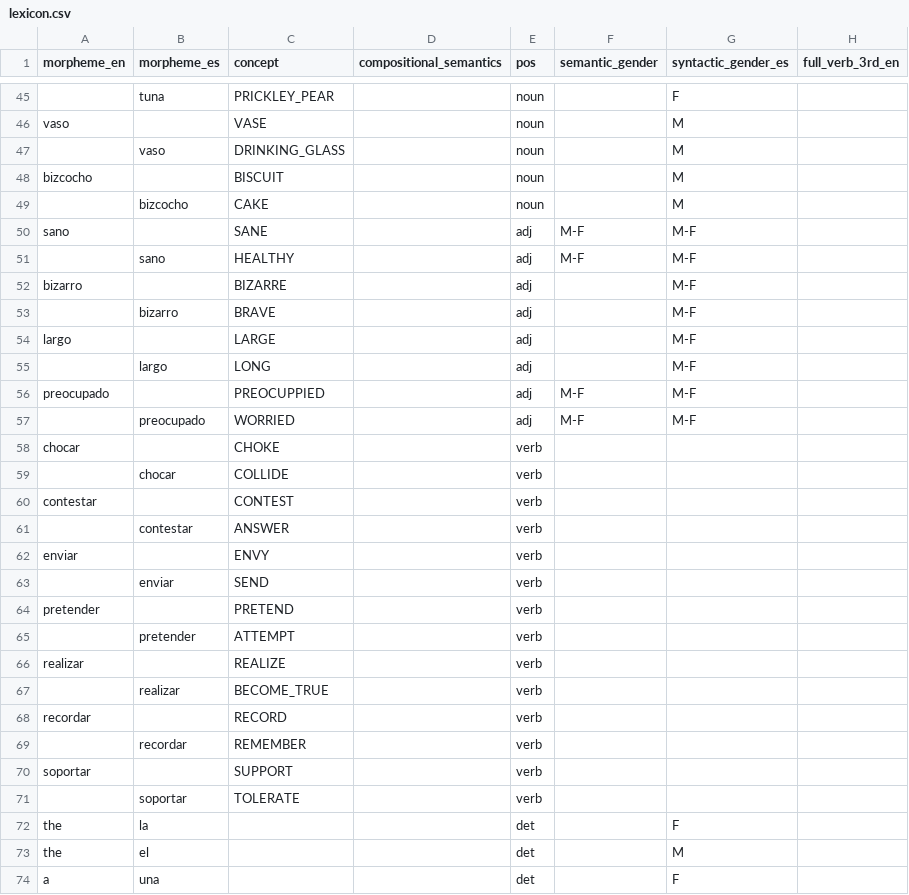
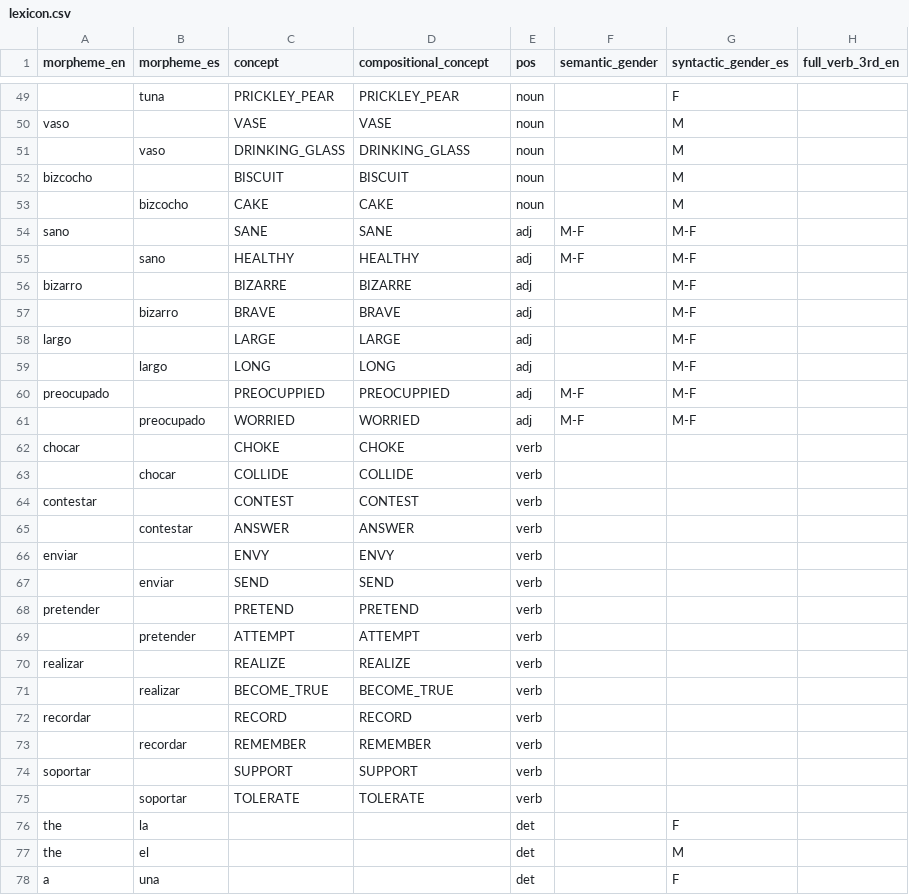
Before and after one commit to xtsoukala/dual_path, a CSV file: modules/corpus/lexicon.csv, drawn as a sheet; only a part is shown, gaps mark what is left out; addresses are those after the commit; the diff covers the shown part only; the diff names each change by its address in the sheet, - before the commit and + after, or states it on an @@ line.

```diff
--- a/modules/corpus/lexicon.csv
+++ b/modules/corpus/lexicon.csv
-D1: compositional_semantics
+D1: compositional_concept
-D49 (compositional_concept): (empty)
+D49 (compositional_concept): PRICKLEY_PEAR
-D50 (compositional_concept): (empty)
+D50 (compositional_concept): VASE
-D51 (compositional_concept): (empty)
+D51 (compositional_concept): DRINKING_GLASS
-D52 (compositional_concept): (empty)
+D52 (compositional_concept): BISCUIT
-D53 (compositional_concept): (empty)
+D53 (compositional_concept): CAKE
-D54 (compositional_concept): (empty)
+D54 (compositional_concept): SANE
-D55 (compositional_concept): (empty)
+D55 (compositional_concept): HEALTHY
-D56 (compositional_concept): (empty)
+D56 (compositional_concept): BIZARRE
-D57 (compositional_concept): (empty)
+D57 (compositional_concept): BRAVE
-D58 (compositional_concept): (empty)
+D58 (compositional_concept): LARGE
-D59 (compositional_concept): (empty)
+D59 (compositional_concept): LONG
-D60 (compositional_concept): (empty)
+D60 (compositional_concept): PREOCUPPIED
-D61 (compositional_concept): (empty)
+D61 (compositional_concept): WORRIED
-D62 (compositional_concept): (empty)
+D62 (compositional_concept): CHOKE
-D63 (compositional_concept): (empty)
+D63 (compositional_concept): COLLIDE
-D64 (compositional_concept): (empty)
+D64 (compositional_concept): CONTEST
-D65 (compositional_concept): (empty)
+D65 (compositional_concept): ANSWER
-D66 (compositional_concept): (empty)
+D66 (compositional_concept): ENVY
-D67 (compositional_concept): (empty)
+D67 (compositional_concept): SEND
-D68 (compositional_concept): (empty)
+D68 (compositional_concept): PRETEND
-D69 (compositional_concept): (empty)
+D69 (compositional_concept): ATTEMPT
-D70 (compositional_concept): (empty)
+D70 (compositional_concept): REALIZE
-D71 (compositional_concept): (empty)
+D71 (compositional_concept): BECOME_TRUE
-D72 (compositional_concept): (empty)
+D72 (compositional_concept): RECORD
-D73 (compositional_concept): (empty)
+D73 (compositional_concept): REMEMBER
-D74 (compositional_concept): (empty)
+D74 (compositional_concept): SUPPORT
-D75 (compositional_concept): (empty)
+D75 (compositional_concept): TOLERATE
```
Also changed, not shown: 4 added rows and 79 edited cells elsewhere in this file, 3 other files.
